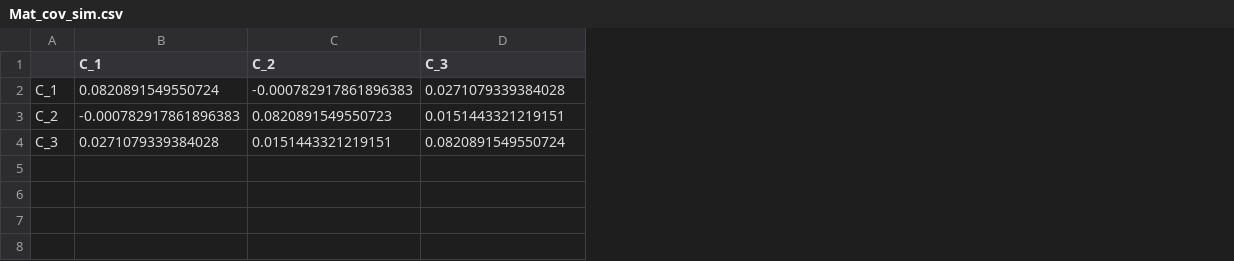
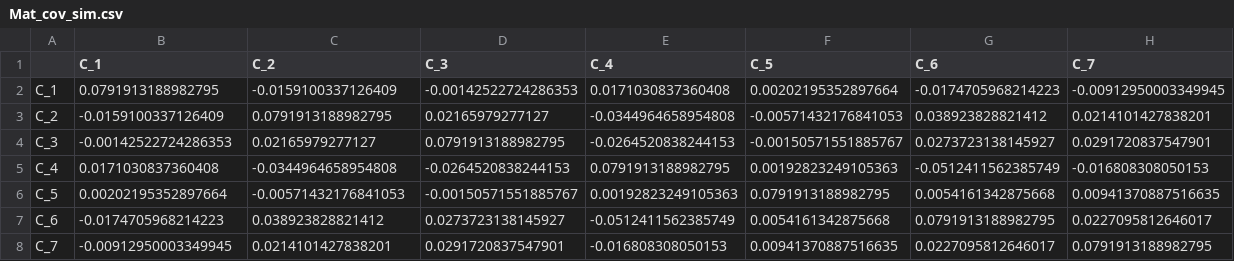
Before and after one commit to Nathangos/EXT-Tseries-Meteoceanic, a CSV file: residuals/Mat_cov_sim.csv, drawn as a sheet; the diff names each change by its address in the sheet, - before the commit and + after, or states it on an @@ line.

```diff
--- a/residuals/Mat_cov_sim.csv
+++ b/residuals/Mat_cov_sim.csv
+column E (C_4), rows 2-4: 0.0171030837360408 | -0.0344964658954808 | -0.0264520838244153
+column F (C_5), rows 2-4: 0.00202195352897664 | -0.00571432176841053 | -0.00150571551885767
+column G (C_6), rows 2-4: -0.0174705968214223 | 0.038923828821412 | 0.0273723138145927
+column H (C_7), rows 2-4: -0.00912950003349945 | 0.0214101427838201 | 0.0291720837547901
-B2 (C_1): 0.0820891549550724
+B2 (C_1): 0.0791913188982795
-C2 (C_2): -0.000782917861896383
+C2 (C_2): -0.0159100337126409
-D2 (C_3): 0.0271079339384028
+D2 (C_3): -0.00142522724286353
-B3 (C_1): -0.000782917861896383
+B3 (C_1): -0.0159100337126409
-C3 (C_2): 0.0820891549550723
+C3 (C_2): 0.0791913188982795
-D3 (C_3): 0.0151443321219151
+D3 (C_3): 0.02165979277127
-B4 (C_1): 0.0271079339384028
+B4 (C_1): -0.00142522724286353
-C4 (C_2): 0.0151443321219151
+C4 (C_2): 0.02165979277127
-D4 (C_3): 0.0820891549550724
+D4 (C_3): 0.0791913188982795
+row 5: C_4 | 0.0171030837360408 | -0.0344964658954808 | -0.0264520838244153 | 0.0791913188982795 | 0.00192823249105363 | -0.0512411562385749 | -0.016808308050153
+row 6: C_5 | 0.00202195352897664 | -0.00571432176841053 | -0.00150571551885767 | 0.00192823249105363 | 0.0791913188982795 | 0.0054161342875668 | 0.00941370887516635
+row 7: C_6 | -0.0174705968214223 | 0.038923828821412 | 0.0273723138145927 | -0.0512411562385749 | 0.0054161342875668 | 0.0791913188982795 | 0.0227095812646017
+row 8: C_7 | -0.00912950003349945 | 0.0214101427838201 | 0.0291720837547901 | -0.016808308050153 | 0.00941370887516635 | 0.0227095812646017 | 0.0791913188982795
```
Also changed, not shown: residuals/Mat_cov_data.csv, 38 other files.
